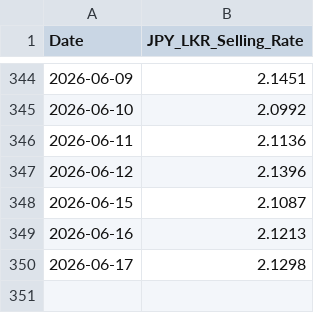
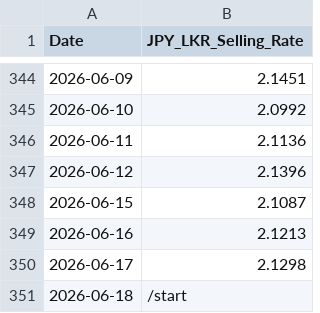
Before and after one commit to malithmethsara/amarasingheprime, a CSV file: Data/Rates/CBSL/CBSL-rates.csv, drawn as a sheet; only a part is shown, gaps mark what is left out; the diff names each change by its address in the sheet, - before the commit and + after, or states it on an @@ line.

```diff
--- a/Data/Rates/CBSL/CBSL-rates.csv
+++ b/Data/Rates/CBSL/CBSL-rates.csv
+row 351: 2026-06-18 | /start
```
